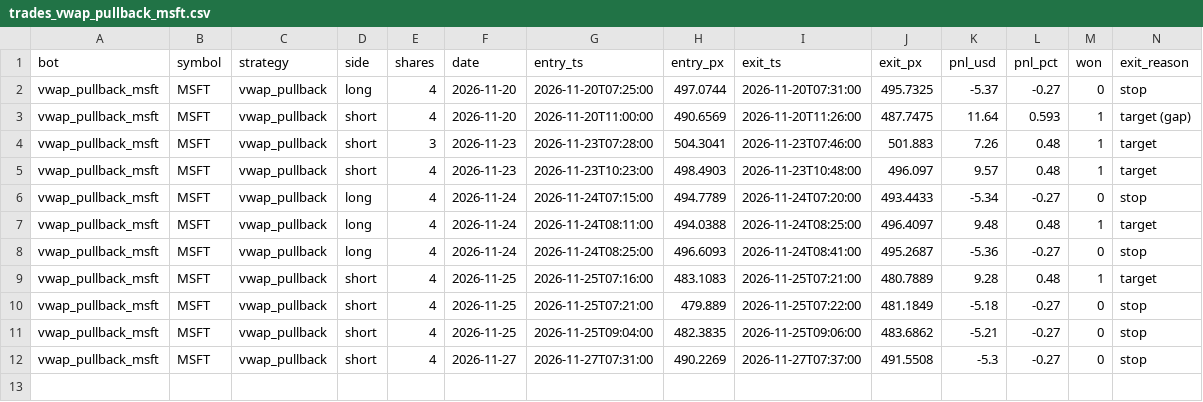
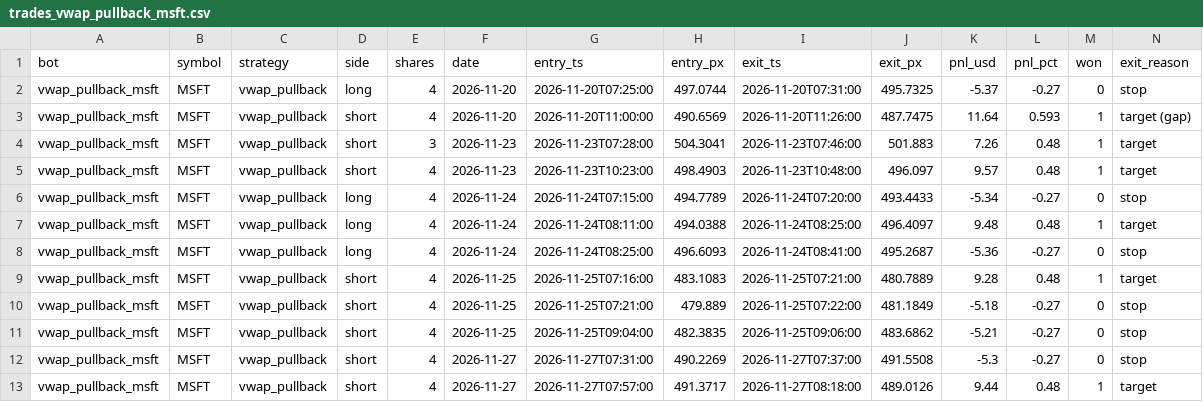
Before and after one commit to michaeldeuchar-dotcom/stock-paper-bot, a CSV file: data/trades_vwap_pullback_msft.csv, drawn as a sheet; only a part is shown; rows hold the shown columns only; the diff names each change by its address in the sheet, - before the commit and + after, or states it on an @@ line.

```diff
--- a/data/trades_vwap_pullback_msft.csv
+++ b/data/trades_vwap_pullback_msft.csv
+row 13: vwap_pullback_msft | MSFT | vwap_pullback | short | 4 | 2026-11-27 | 2026-11-27T07:57:00 | 491.3717 | 2026-11-27T08:18:00 | 489.0126 | 9.44 | 0.48 | 1 | target
```
Also changed, not shown: data/trades_orb_aapl.csv, 3 other files.
